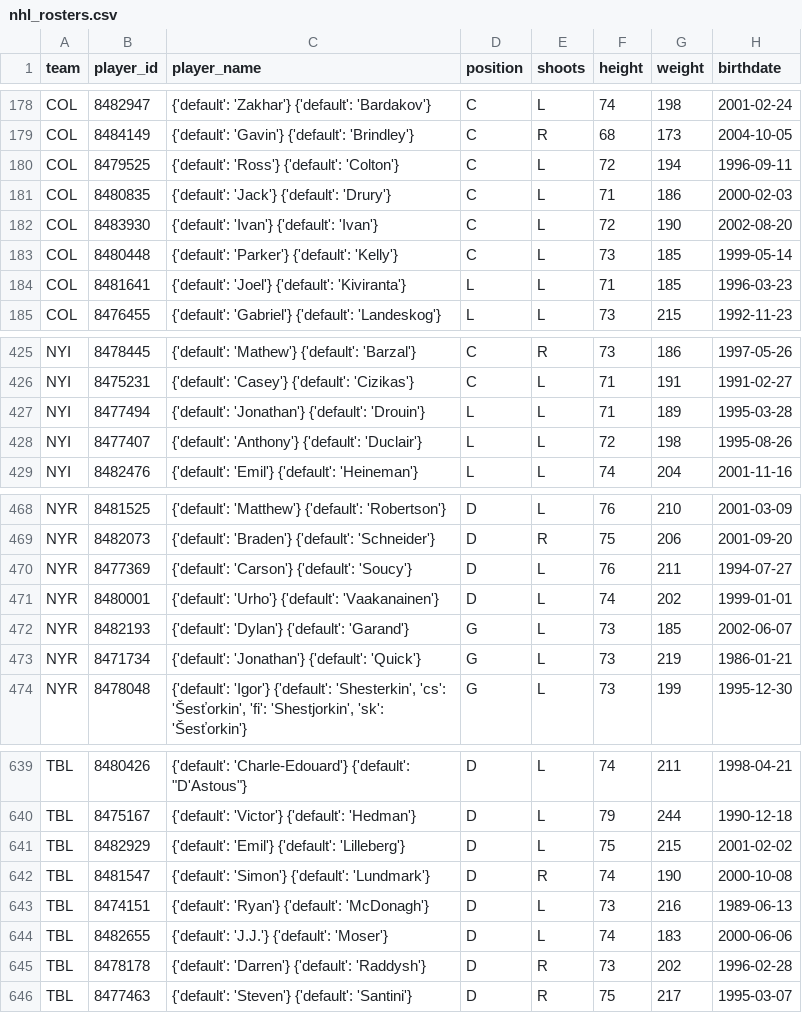
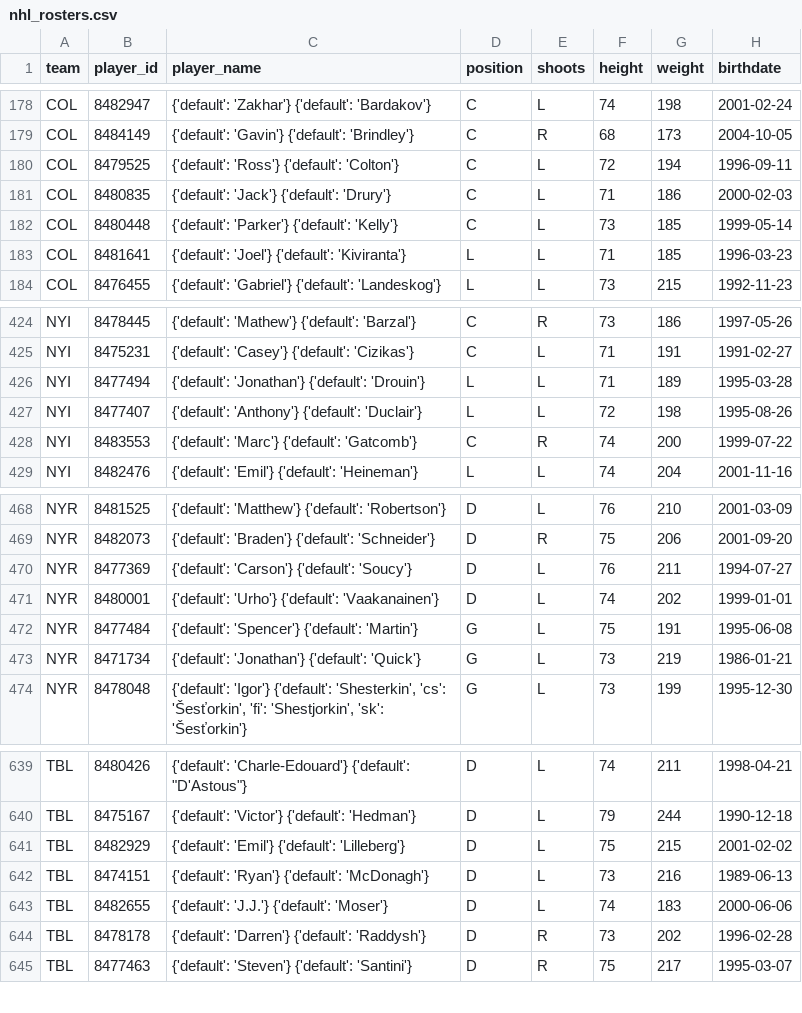
Before and after one commit to AdhiKalimuthu/bankroll-data, a CSV file: data/exports/nhl_rosters.csv, drawn as a sheet; only a part is shown, gaps mark what is left out.

```diff
--- a/data/exports/nhl_rosters.csv
+++ b/data/exports/nhl_rosters.csv
@@ -181,3 +181,2 @@ COL,8479525,{'default': 'Ross'} {'default': 'Colton'},C,L,72,194,1996-09-11
 COL,8480835,{'default': 'Jack'} {'default': 'Drury'},C,L,71,186,2000-02-03
-COL,8483930,{'default': 'Ivan'} {'default': 'Ivan'},C,L,72,190,2002-08-20
 COL,8480448,{'default': 'Parker'} {'default': 'Kelly'},C,L,73,185,1999-05-14
@@ -428,2 +427,3 @@ NYI,8477494,{'default': 'Jonathan'} {'default': 'Drouin'},L,L,71,189,1995-03-28
 NYI,8477407,{'default': 'Anthony'} {'default': 'Duclair'},L,L,72,198,1995-08-26
+NYI,8483553,{'default': 'Marc'} {'default': 'Gatcomb'},C,R,74,200,1999-07-22
 NYI,8482476,{'default': 'Emil'} {'default': 'Heineman'},L,L,74,204,2001-11-16
@@ -471,3 +471,3 @@ NYR,8477369,{'default': 'Carson'} {'default': 'Soucy'},D,L,76,211,1994-07-27
 NYR,8480001,{'default': 'Urho'} {'default': 'Vaakanainen'},D,L,74,202,1999-01-01
-NYR,8482193,{'default': 'Dylan'} {'default': 'Garand'},G,L,73,185,2002-06-07
+NYR,8477484,{'default': 'Spencer'} {'default': 'Martin'},G,L,75,191,1995-06-08
 NYR,8471734,{'default': 'Jonathan'} {'default': 'Quick'},G,L,73,219,1986-01-21
@@ -641,3 +641,2 @@ TBL,8475167,{'default': 'Victor'} {'default': 'Hedman'},D,L,79,244,1990-12-18
 TBL,8482929,{'default': 'Emil'} {'default': 'Lilleberg'},D,L,75,215,2001-02-02
-TBL,8481547,{'default': 'Simon'} {'default': 'Lundmark'},D,R,74,190,2000-10-08
 TBL,8474151,{'default': 'Ryan'} {'default': 'McDonagh'},D,L,73,216,1989-06-13
```
Also changed, not shown: data/exports/nba_rosters.csv, data/exports/nba_scores.csv, 3 other files.
